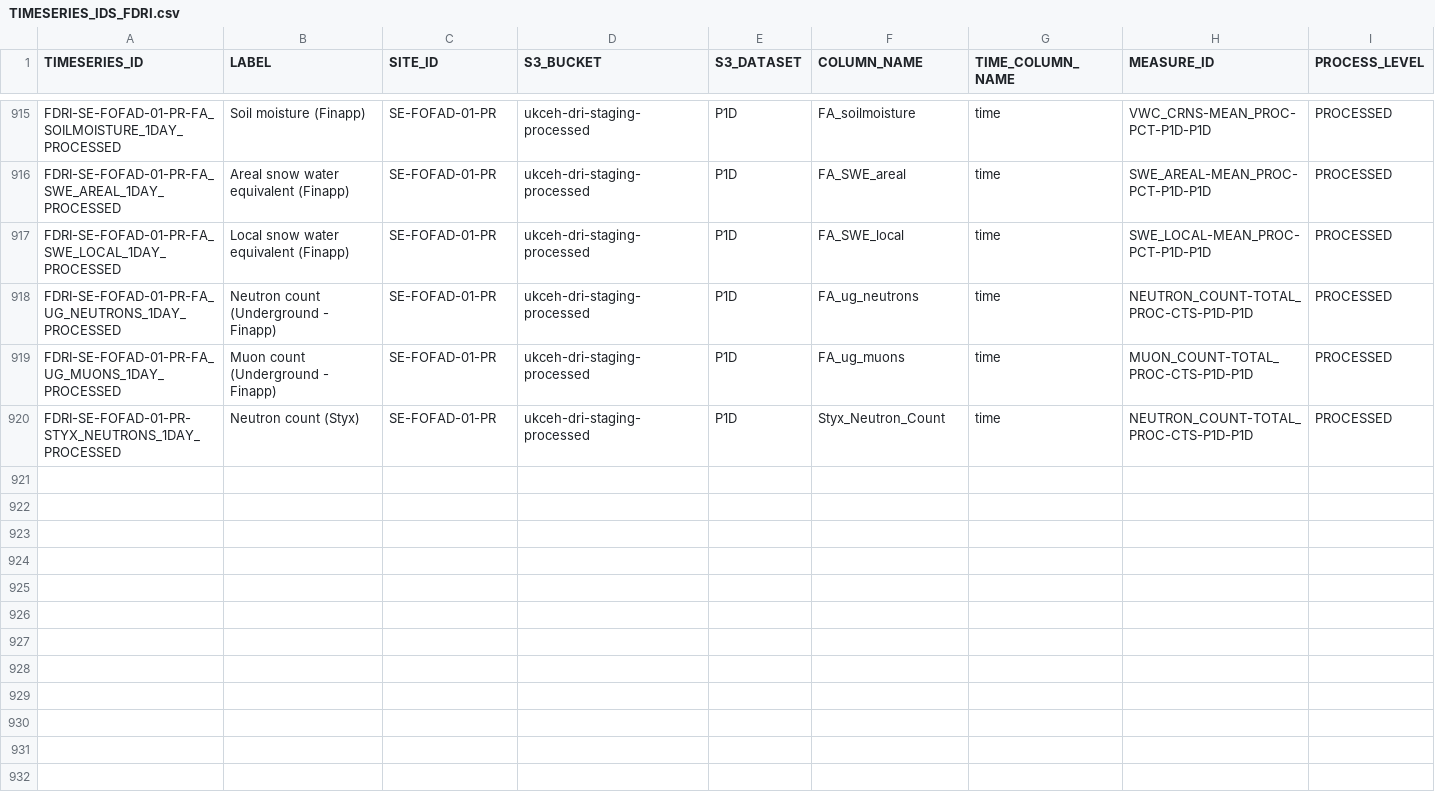
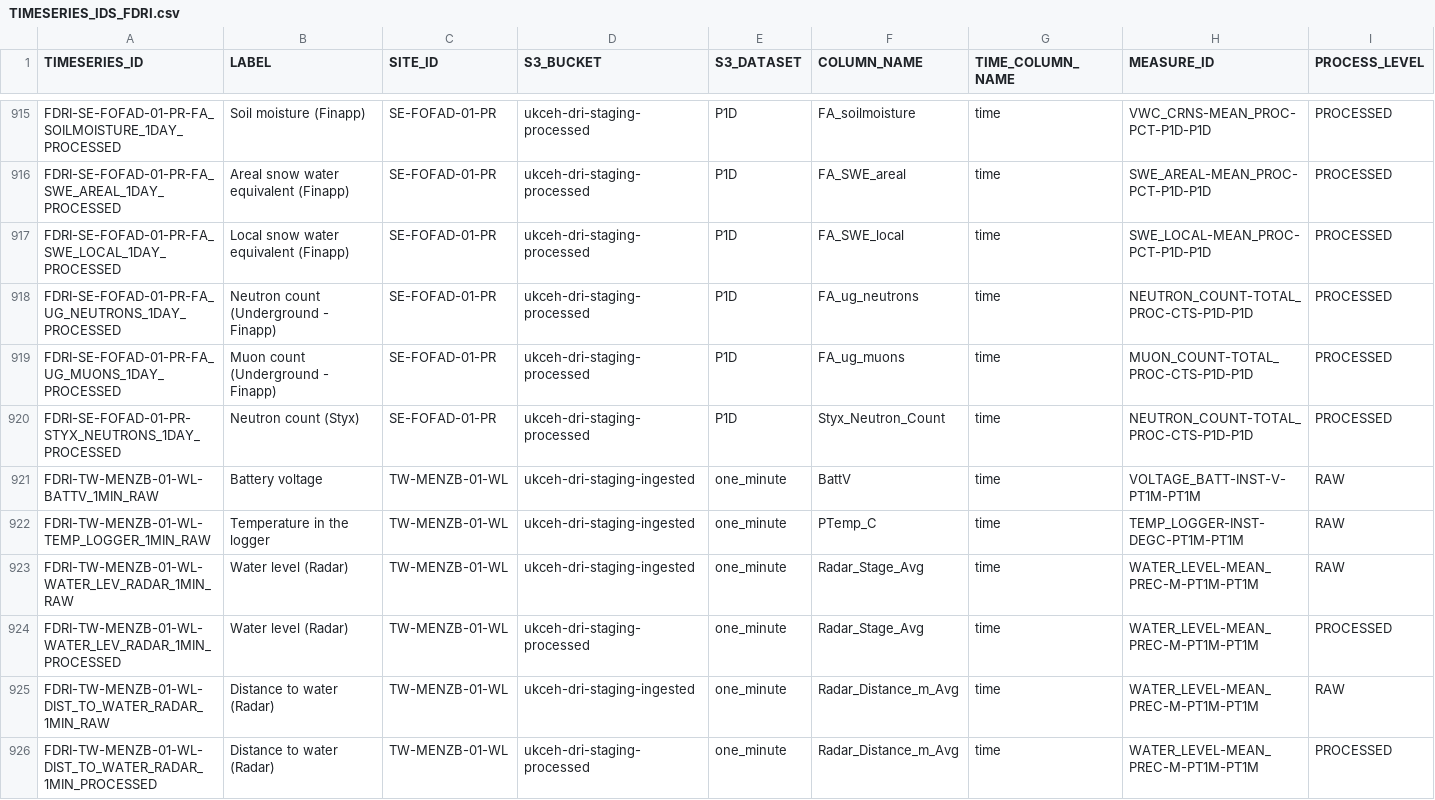
Before and after one commit to NERC-CEH/fdri-discovery, a CSV file: sample_data/src/TIMESERIES_IDS_FDRI.csv, drawn as a sheet; only a part is shown, gaps mark what is left out; rows hold the shown columns only; the diff covers the shown part only; the diff names each change by its address in the sheet, - before the commit and + after, or states it on an @@ line.

Commit message:
Add TW-MENZB-01-WL

```diff
--- a/sample_data/src/TIMESERIES_IDS_FDRI.csv
+++ b/sample_data/src/TIMESERIES_IDS_FDRI.csv
+row 921: FDRI-TW-MENZB-01-WL-BATTV_1MIN_RAW | Battery voltage | TW-MENZB-01-WL | ukceh-dri-staging-ingested | one_minute | BattV | time | VOLTAGE_BATT-INST-V-PT1M-PT1M | RAW
+row 922: FDRI-TW-MENZB-01-WL-TEMP_LOGGER_1MIN_RAW | Temperature in the logger | TW-MENZB-01-WL | ukceh-dri-staging-ingested | one_minute | PTemp_C | time | TEMP_LOGGER-INST-DEGC-PT1M-PT1M | RAW
+row 923: FDRI-TW-MENZB-01-WL-WATER_LEV_RADAR_1MIN_RAW | Water level (Radar) | TW-MENZB-01-WL | ukceh-dri-staging-ingested | one_minute | Radar_Stage_Avg | time | WATER_LEVEL-MEAN_PREC-M-PT1M-PT1M | RAW
+row 924: FDRI-TW-MENZB-01-WL-WATER_LEV_RADAR_1MIN_PROCESSED | Water level (Radar) | TW-MENZB-01-WL | ukceh-dri-staging-processed | one_minute | Radar_Stage_Avg | time | WATER_LEVEL-MEAN_PREC-M-PT1M-PT1M | PROCESSED
+row 925: FDRI-TW-MENZB-01-WL-DIST_TO_WATER_RADAR_1MIN_RAW | Distance to water (Radar) | TW-MENZB-01-WL | ukceh-dri-staging-ingested | one_minute | Radar_Distance_m_Avg | time | WATER_LEVEL-MEAN_PREC-M-PT1M-PT1M | RAW
+row 926: FDRI-TW-MENZB-01-WL-DIST_TO_WATER_RADAR_1MIN_PROCESSED | Distance to water (Radar) | TW-MENZB-01-WL | ukceh-dri-staging-processed | one_minute | Radar_Distance_m_Avg | time | WATER_LEVEL-MEAN_PREC-M-PT1M-PT1M | PROCESSED
```
Also changed, not shown: 6 added rows elsewhere in this file, sample_data/src/SITES_FDRI.csv, 2 other files.
